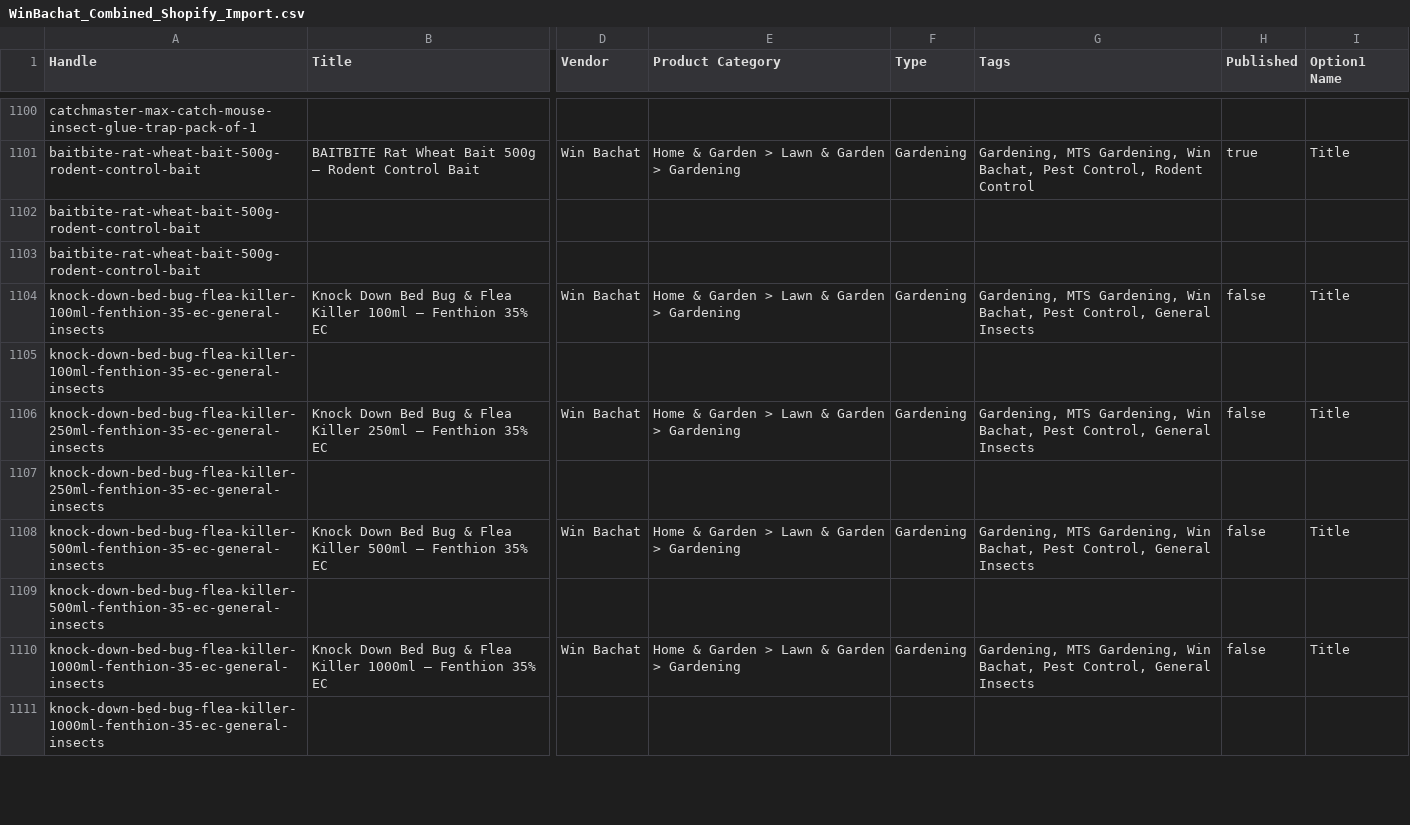
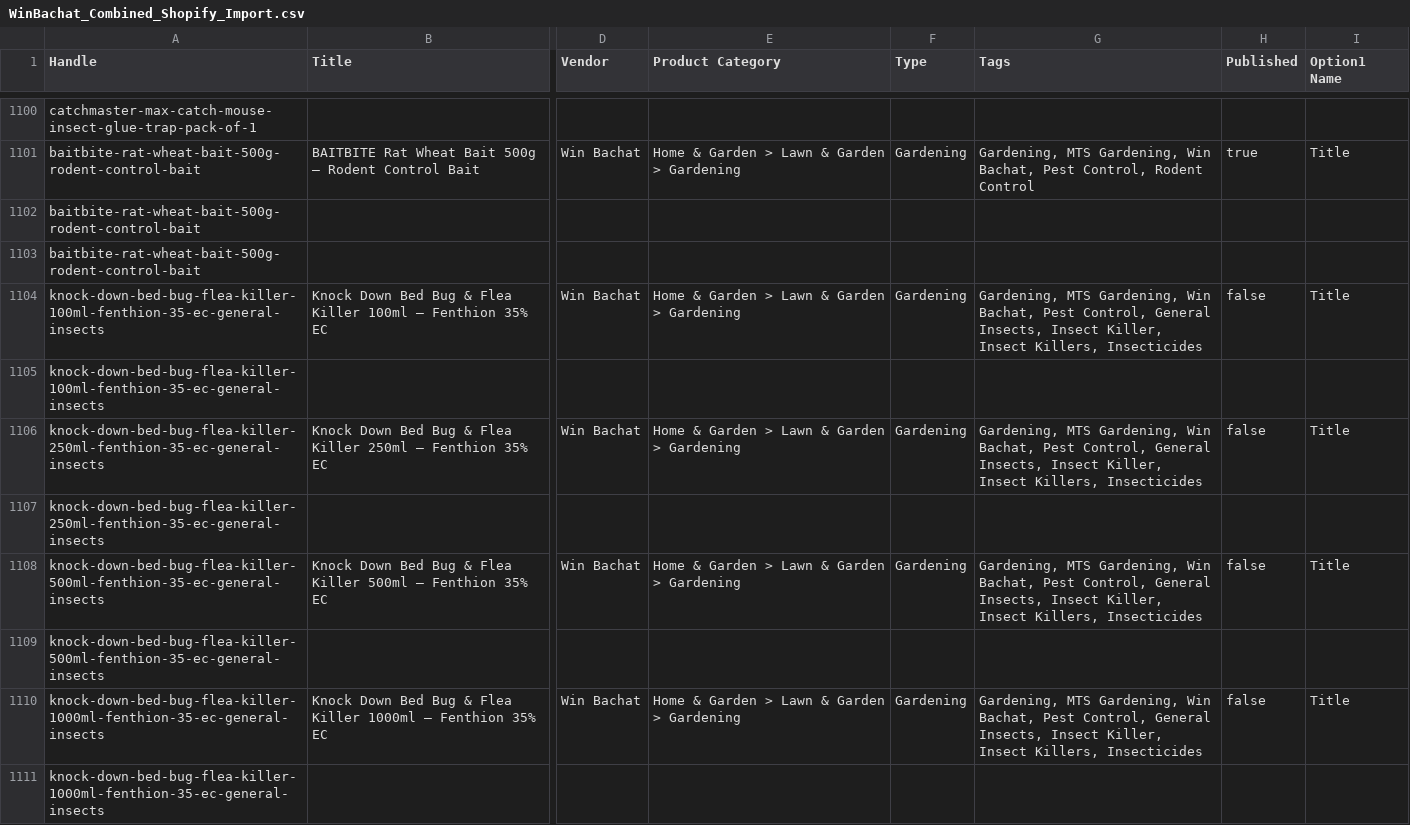
Before and after one commit to mrfantastic05678/shopify-products, a CSV file: WinBachat_Combined_Shopify_Import.csv, drawn as a sheet; only a part is shown, gaps mark what is left out; the diff covers the shown part only; the diff names each change by its address in the sheet, - before the commit and + after, or states it on an @@ line.

Commit message:
Enrich insect killer tags with singular and plural variants and category tags across all products

```diff
--- a/WinBachat_Combined_Shopify_Import.csv
+++ b/WinBachat_Combined_Shopify_Import.csv
-G1104 (Tags): …Control, General Insects
+G1104 (Tags): …Control, General Insects, Insect Killer, Insect Killers, Insecticides
-G1106 (Tags): …Control, General Insects
+G1106 (Tags): …Control, General Insects, Insect Killer, Insect Killers, Insecticides
-G1108 (Tags): …Control, General Insects
+G1108 (Tags): …Control, General Insects, Insect Killer, Insect Killers, Insecticides
-G1110 (Tags): …Control, General Insects
+G1110 (Tags): …Control, General Insects, Insect Killer, Insect Killers, Insecticides
```
Also changed, not shown: 69 edited cells elsewhere in this file, WinBachat_Products_Shopify_Import.csv.
